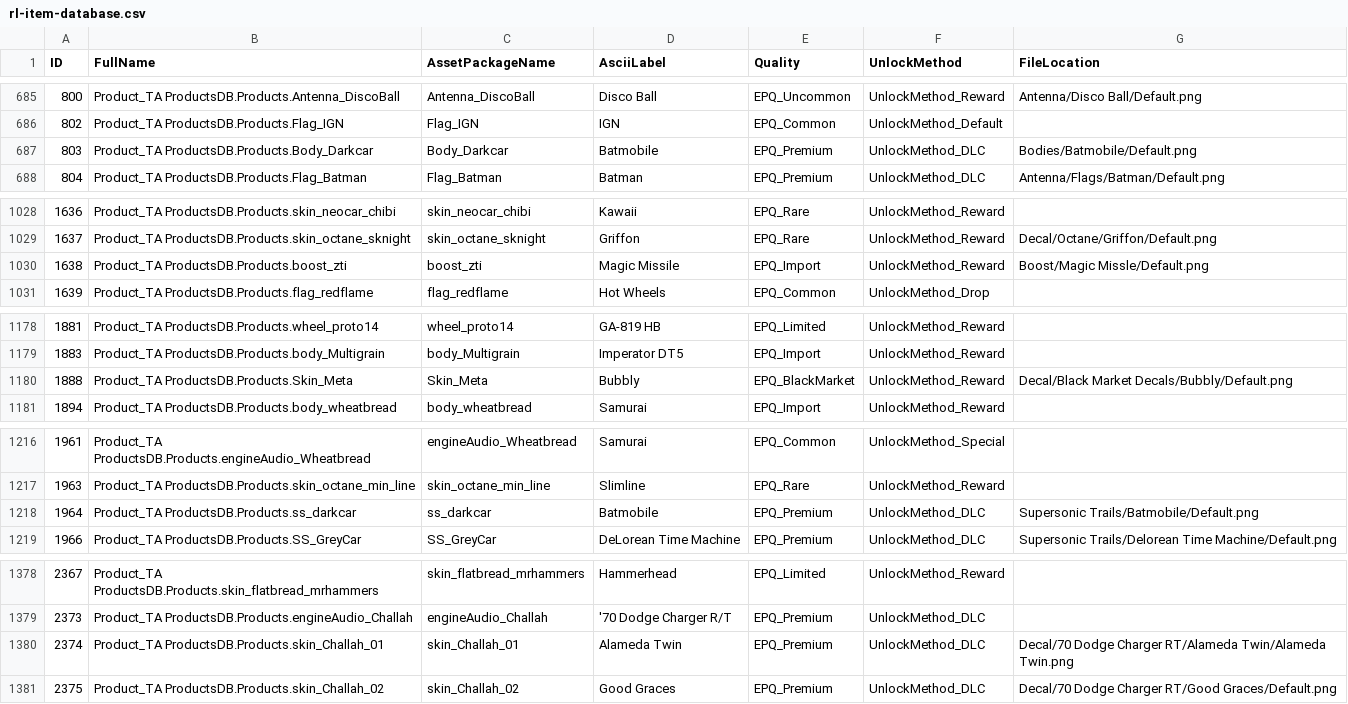
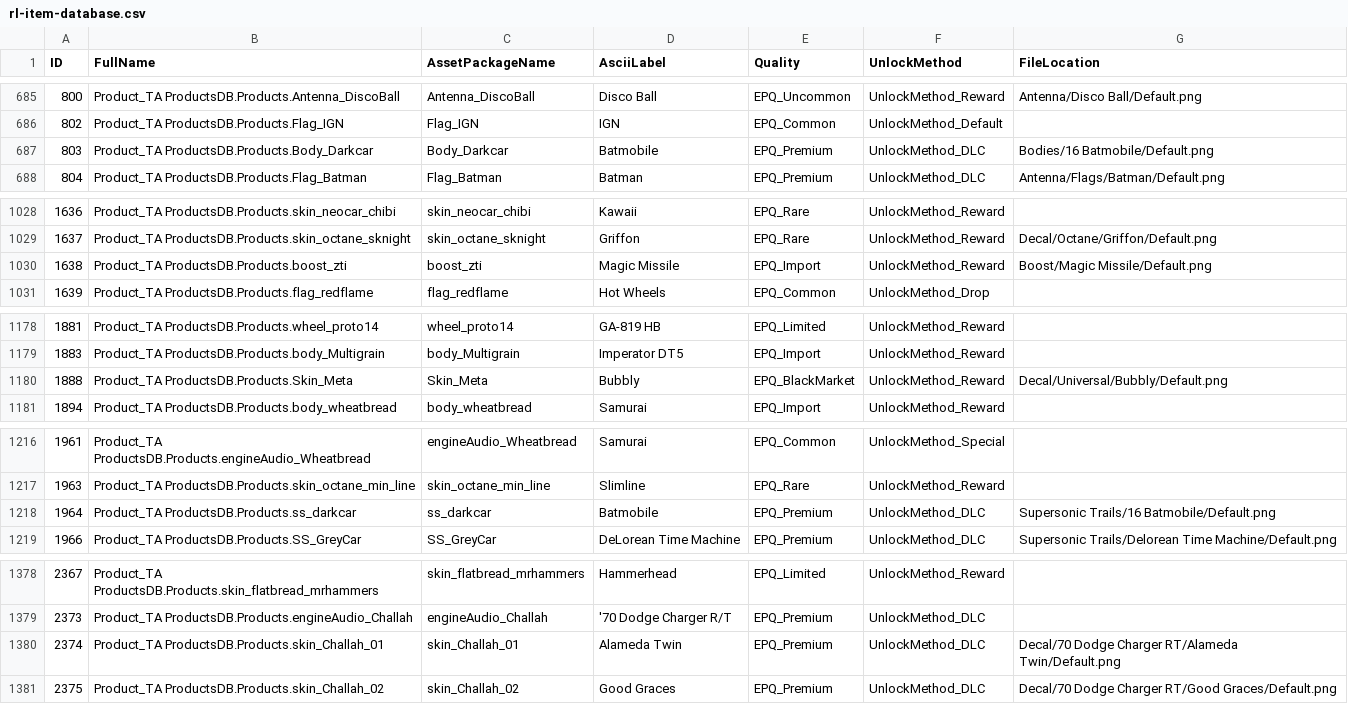
Before and after one commit to enzanki-ars/madz.gg, a CSV file: rl-item-database.csv, drawn as a sheet; only a part is shown, gaps mark what is left out; the diff covers the shown part only.

```diff
--- a/rl-item-database.csv
+++ b/rl-item-database.csv
@@ -686,3 +686,3 @@ ID,FullName,AssetPackageName,AsciiLabel,Quality,UnlockMethod,FileLocation
 802,Product_TA ProductsDB.Products.Flag_IGN,Flag_IGN,IGN,EPQ_Common,UnlockMethod_Default,
-803,Product_TA ProductsDB.Products.Body_Darkcar,Body_Darkcar,Batmobile,EPQ_Premium,UnlockMethod_DLC,Bodies/Batmobile/Default.png
+803,Product_TA ProductsDB.Products.Body_Darkcar,Body_Darkcar,Batmobile,EPQ_Premium,UnlockMethod_DLC,Bodies/16 Batmobile/Default.png
 804,Product_TA ProductsDB.Products.Flag_Batman,Flag_Batman,Batman,EPQ_Premium,UnlockMethod_DLC,Antenna/Flags/Batman/Default.png
@@ -1029,3 +1029,3 @@ ID,FullName,AssetPackageName,AsciiLabel,Quality,UnlockMethod,FileLocation
 1637,Product_TA ProductsDB.Products.skin_octane_sknight,skin_octane_sknight,Griffon,EPQ_Rare,UnlockMethod_Reward,Decal/Octane/Griffon/Default.png
-1638,Product_TA ProductsDB.Products.boost_zti,boost_zti,Magic Missile,EPQ_Import,UnlockMethod_Reward,Boost/Magic Missle/Default.png
+1638,Product_TA ProductsDB.Products.boost_zti,boost_zti,Magic Missile,EPQ_Import,UnlockMethod_Reward,Boost/Magic Missile/Default.png
 1639,Product_TA ProductsDB.Products.flag_redflame,flag_redflame,Hot Wheels,EPQ_Common,UnlockMethod_Drop,
@@ -1179,3 +1179,3 @@ ID,FullName,AssetPackageName,AsciiLabel,Quality,UnlockMethod,FileLocation
 1883,Product_TA ProductsDB.Products.body_Multigrain,body_Multigrain,Imperator DT5,EPQ_Import,UnlockMethod_Reward,
-1888,Product_TA ProductsDB.Products.Skin_Meta,Skin_Meta,Bubbly,EPQ_BlackMarket,UnlockMethod_Reward,Decal/Black Market Decals/Bubbly/Default.png
+1888,Product_TA ProductsDB.Products.Skin_Meta,Skin_Meta,Bubbly,EPQ_BlackMarket,UnlockMethod_Reward,Decal/Universal/Bubbly/Default.png
 1894,Product_TA ProductsDB.Products.body_wheatbread,body_wheatbread,Samurai,EPQ_Import,UnlockMethod_Reward,
@@ -1217,3 +1217,3 @@ ID,FullName,AssetPackageName,AsciiLabel,Quality,UnlockMethod,FileLocation
 1963,Product_TA ProductsDB.Products.skin_octane_min_line,skin_octane_min_line,Slimline,EPQ_Rare,UnlockMethod_Reward,
-1964,Product_TA ProductsDB.Products.ss_darkcar,ss_darkcar,Batmobile,EPQ_Premium,UnlockMethod_DLC,Supersonic Trails/Batmobile/Default.png
+1964,Product_TA ProductsDB.Products.ss_darkcar,ss_darkcar,Batmobile,EPQ_Premium,UnlockMethod_DLC,Supersonic Trails/16 Batmobile/Default.png
 1966,Product_TA ProductsDB.Products.SS_GreyCar,SS_GreyCar,DeLorean Time Machine,EPQ_Premium,UnlockMethod_DLC,Supersonic Trails/Delorean Time Machine/Default.png
@@ -1379,3 +1379,3 @@ ID,FullName,AssetPackageName,AsciiLabel,Quality,UnlockMethod,FileLocation
 2373,Product_TA ProductsDB.Products.engineAudio_Challah,engineAudio_Challah,'70 Dodge Charger R/T,EPQ_Premium,UnlockMethod_DLC,
-2374,Product_TA ProductsDB.Products.skin_Challah_01,skin_Challah_01,Alameda Twin,EPQ_Premium,UnlockMethod_DLC,Decal/70 Dodge Charger RT/Alameda Twin/Alameda Twin.png
+2374,Product_TA ProductsDB.Products.skin_Challah_01,skin_Challah_01,Alameda Twin,EPQ_Premium,UnlockMethod_DLC,Decal/70 Dodge Charger RT/Alameda Twin/Default.png
 2375,Product_TA ProductsDB.Products.skin_Challah_02,skin_Challah_02,Good Graces,EPQ_Premium,UnlockMethod_DLC,Decal/70 Dodge Charger RT/Good Graces/Default.png
```
Also changed, not shown: 14 edited cells elsewhere in this file, 3 other files.
